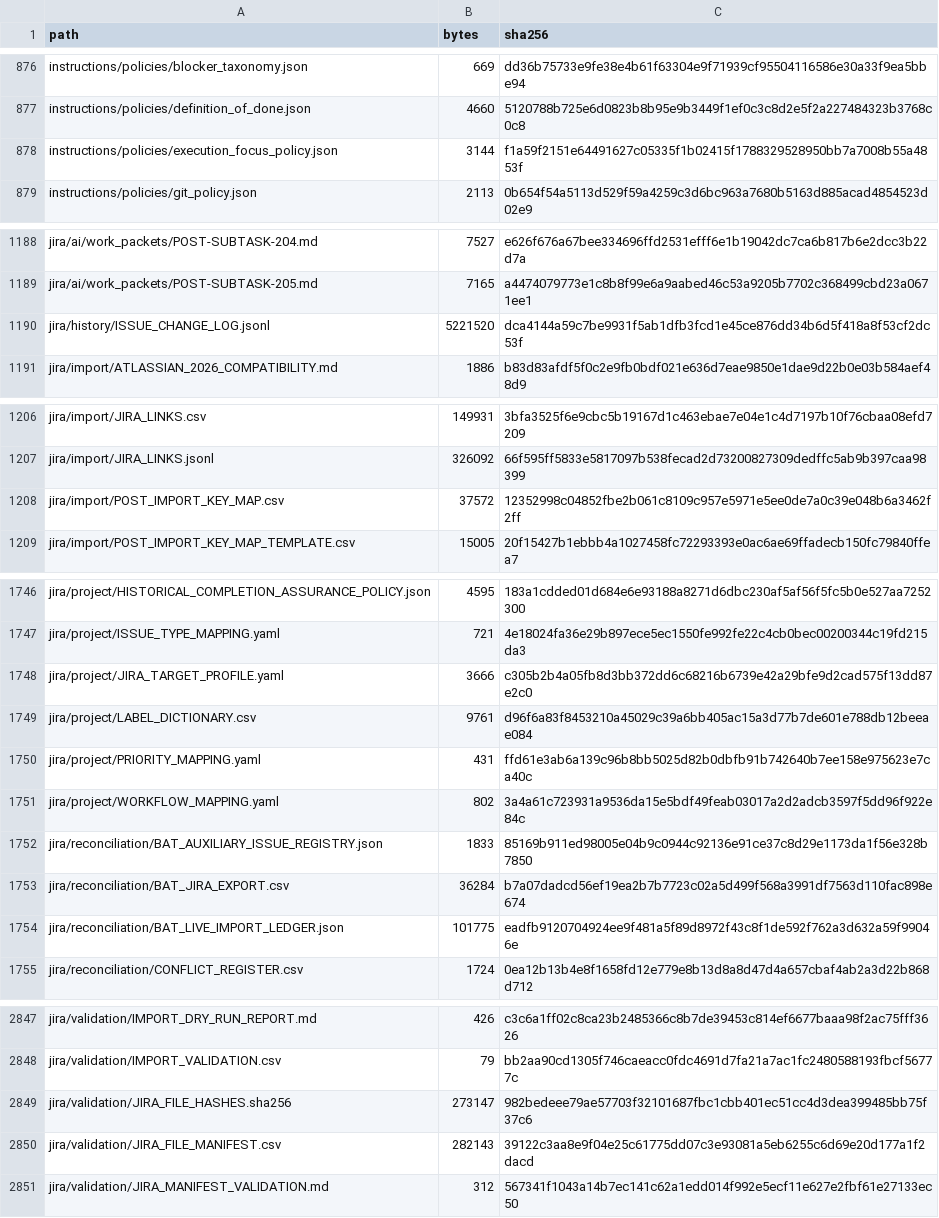
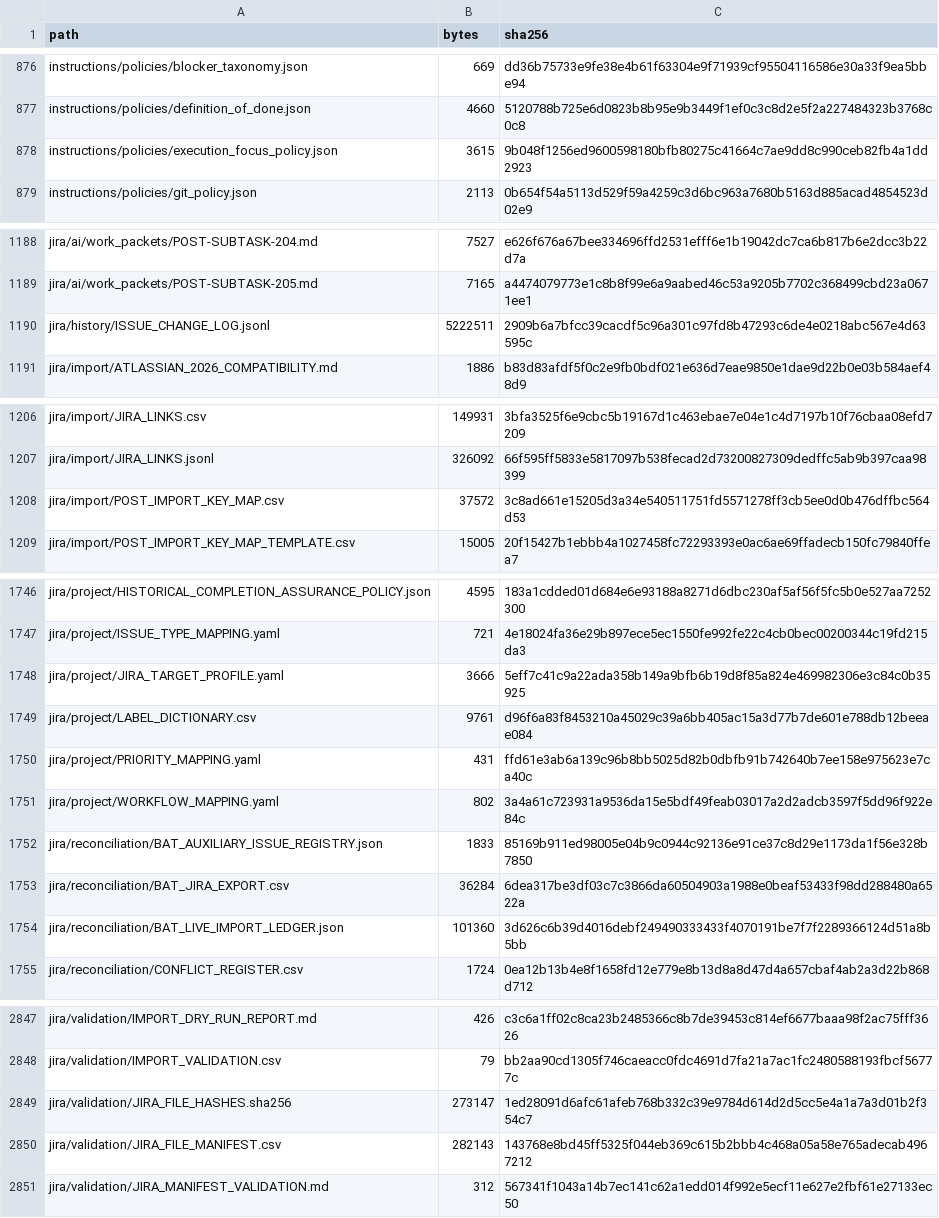
Before and after one commit to KevinSGarrett/BatteredAggieSyndrome, a CSV file: provenance/PROJECT_FILE_MANIFEST.csv, drawn as a sheet; only a part is shown, gaps mark what is left out; the diff covers the shown part only.

```diff
--- a/provenance/PROJECT_FILE_MANIFEST.csv
+++ b/provenance/PROJECT_FILE_MANIFEST.csv
@@ -877,3 +877,3 @@ instructions/policies/blocker_taxonomy.json,669,dd36b75733e9fe38e4b61f63304e9f71
 instructions/policies/definition_of_done.json,4660,5120788b725e6d0823b8b95e9b3449f1ef0c3c8d2e5f2a227484323b3768c0c8
-instructions/policies/execution_focus_policy.json,3144,f1a59f2151e64491627c05335f1b02415f1788329528950bb7a7008b55a4853f
+instructions/policies/execution_focus_policy.json,3615,9b048f1256ed9600598180bfb80275c41664c7ae9dd8c990ceb82fb4a1dd2923
 instructions/policies/git_policy.json,2113,0b654f54a5113d529f59a4259c3d6bc963a7680b5163d885acad4854523d02e9
@@ -1189,3 +1189,3 @@ jira/ai/work_packets/POST-SUBTASK-204.md,7527,e626f676a67bee334696ffd2531efff6e1
 jira/ai/work_packets/POST-SUBTASK-205.md,7165,a4474079773e1c8b8f99e6a9aabed46c53a9205b7702c368499cbd23a0671ee1
-jira/history/ISSUE_CHANGE_LOG.jsonl,5221520,dca4144a59c7be9931f5ab1dfb3fcd1e45ce876dd34b6d5f418a8f53cf2dc53f
+jira/history/ISSUE_CHANGE_LOG.jsonl,5222511,2909b6a7bfcc39cacdf5c96a301c97fd8b47293c6de4e0218abc567e4d63595c
 jira/import/ATLASSIAN_2026_COMPATIBILITY.md,1886,b83d83afdf5f0c2e9fb0bdf021e636d7eae9850e1dae9d22b0e03b584aef48d9
@@ -1207,3 +1207,3 @@ jira/import/JIRA_LINKS.csv,149931,3bfa3525f6e9cbc5b19167d1c463ebae7e04e1c4d7197b
 jira/import/JIRA_LINKS.jsonl,326092,66f595ff5833e5817097b538fecad2d73200827309dedffc5ab9b397caa98399
-jira/import/POST_IMPORT_KEY_MAP.csv,37572,12352998c04852fbe2b061c8109c957e5971e5ee0de7a0c39e048b6a3462f2ff
+jira/import/POST_IMPORT_KEY_MAP.csv,37572,3c8ad661e15205d3a34e540511751fd5571278ff3cb5ee0d0b476dffbc564d53
 jira/import/POST_IMPORT_KEY_MAP_TEMPLATE.csv,15005,20f15427b1ebbb4a1027458fc72293393e0ac6ae69ffadecb150fc79840ffea7
@@ -1747,3 +1747,3 @@ jira/project/HISTORICAL_COMPLETION_ASSURANCE_POLICY.json,4595,183a1cdded01d684e6
 jira/project/ISSUE_TYPE_MAPPING.yaml,721,4e18024fa36e29b897ece5ec1550fe992fe22c4cb0bec00200344c19fd215da3
-jira/project/JIRA_TARGET_PROFILE.yaml,3666,c305b2b4a05fb8d3bb372dd6c68216b6739e42a29bfe9d2cad575f13dd87e2c0
+jira/project/JIRA_TARGET_PROFILE.yaml,3666,5eff7c41c9a22ada358b149a9bfb6b19d8f85a824e469982306e3c84c0b35925
 jira/project/LABEL_DICTIONARY.csv,9761,d96f6a83f8453210a45029c39a6bb405ac15a3d77b7de601e788db12beeae084
@@ -1752,4 +1752,4 @@ jira/project/WORKFLOW_MAPPING.yaml,802,3a4a61c723931a9536da15e5bdf49feab03017a2d
 jira/reconciliation/BAT_AUXILIARY_ISSUE_REGISTRY.json,1833,85169b911ed98005e04b9c0944c92136e91ce37c8d29e1173da1f56e328b7850
-jira/reconciliation/BAT_JIRA_EXPORT.csv,36284,b7a07dadcd56ef19ea2b7b7723c02a5d499f568a3991df7563d110fac898e674
-jira/reconciliation/BAT_LIVE_IMPORT_LEDGER.json,101775,eadfb9120704924ee9f481a5f89d8972f43c8f1de592f762a3d632a59f99046e
+jira/reconciliation/BAT_JIRA_EXPORT.csv,36284,6dea317be3df03c7c3866da60504903a1988e0beaf53433f98dd288480a6522a
+jira/reconciliation/BAT_LIVE_IMPORT_LEDGER.json,101360,3d626c6b39d4016debf249490333433f4070191be7f7f2289366124d51a8b5bb
 jira/reconciliation/CONFLICT_REGISTER.csv,1724,0ea12b13b4e8f1658fd12e779e8b13d8a8d47d4a657cbaf4ab2a3d22b868d712
@@ -2848,4 +2848,4 @@ jira/validation/IMPORT_DRY_RUN_REPORT.md,426,c3c6a1ff02c8ca23b2485366c8b7de39453
 jira/validation/IMPORT_VALIDATION.csv,79,bb2aa90cd1305f746caeacc0fdc4691d7fa21a7ac1fc2480588193fbcf56777c
-jira/validation/JIRA_FILE_HASHES.sha256,273147,982bedeee79ae57703f32101687fbc1cbb401ec51cc4d3dea399485bb75f37c6
-jira/validation/JIRA_FILE_MANIFEST.csv,282143,39122c3aa8e9f04e25c61775dd07c3e93081a5eb6255c6d69e20d177a1f2dacd
+jira/validation/JIRA_FILE_HASHES.sha256,273147,1ed28091d6afc61afeb768b332c39e9784d614d2d5cc5e4a1a7a3d01b2f354c7
+jira/validation/JIRA_FILE_MANIFEST.csv,282143,143768e8bd45ff5325f044eb369c615b2bbb4c468a05a58e765adecab4967212
 jira/validation/JIRA_MANIFEST_VALIDATION.md,312,567341f1043a14b7ec141c62a1edd014f992e5ecf11e627e2fbf61e27133ec50
```
Also changed, not shown: 3 edited cells elsewhere in this file, 2 other files.
